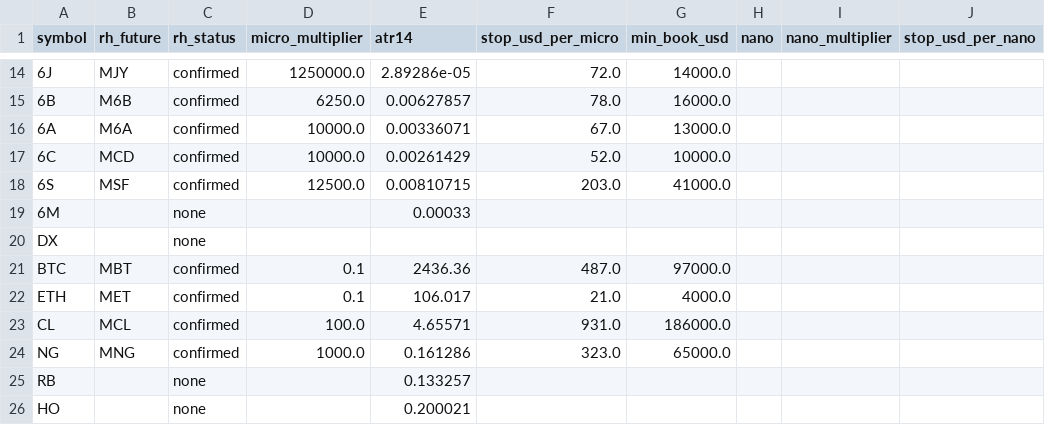
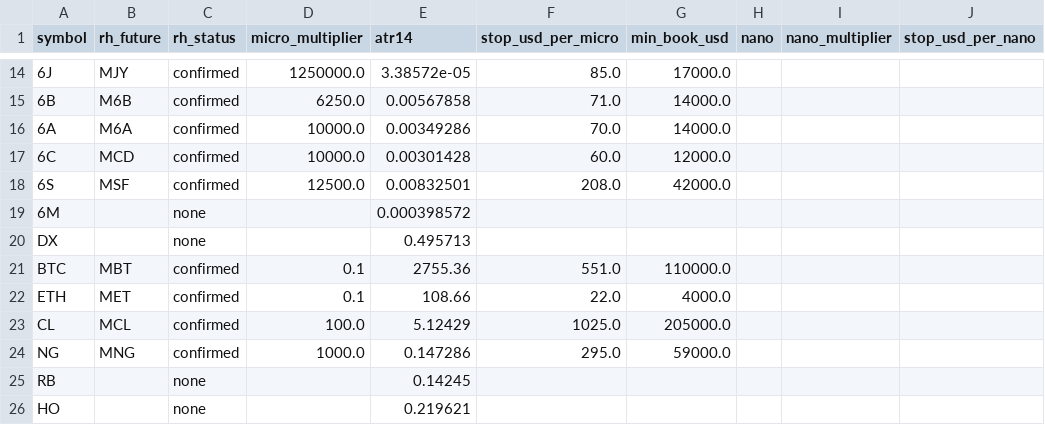
Before and after one commit to michaelkofman1-ui/Options-snapshots, a CSV file: data/derived/instruments.csv, drawn as a sheet; only a part is shown, gaps mark what is left out; the diff covers the shown part only; the diff names each change by its address in the sheet, - before the commit and + after, or states it on an @@ line.

```diff
--- a/data/derived/instruments.csv
+++ b/data/derived/instruments.csv
-E14 (atr14): 2.89286e-05
+E14 (atr14): 3.38572e-05
-F14 (stop_usd_per_micro): 72.0
+F14 (stop_usd_per_micro): 85.0
-G14 (min_book_usd): 14000.0
+G14 (min_book_usd): 17000.0
-E15 (atr14): 0.00627857
+E15 (atr14): 0.00567858
-F15 (stop_usd_per_micro): 78.0
+F15 (stop_usd_per_micro): 71.0
-G15 (min_book_usd): 16000.0
+G15 (min_book_usd): 14000.0
-E16 (atr14): 0.00336071
+E16 (atr14): 0.00349286
-F16 (stop_usd_per_micro): 67.0
+F16 (stop_usd_per_micro): 70.0
-G16 (min_book_usd): 13000.0
+G16 (min_book_usd): 14000.0
-E17 (atr14): 0.00261429
+E17 (atr14): 0.00301428
-F17 (stop_usd_per_micro): 52.0
+F17 (stop_usd_per_micro): 60.0
-G17 (min_book_usd): 10000.0
+G17 (min_book_usd): 12000.0
-E18 (atr14): 0.00810715
+E18 (atr14): 0.00832501
-F18 (stop_usd_per_micro): 203.0
+F18 (stop_usd_per_micro): 208.0
-G18 (min_book_usd): 41000.0
+G18 (min_book_usd): 42000.0
-E19 (atr14): 0.00033
+E19 (atr14): 0.000398572
-E20 (atr14): (empty)
+E20 (atr14): 0.495713
-E21 (atr14): 2436.36
+E21 (atr14): 2755.36
-F21 (stop_usd_per_micro): 487.0
+F21 (stop_usd_per_micro): 551.0
-G21 (min_book_usd): 97000.0
+G21 (min_book_usd): 110000.0
-E22 (atr14): 106.017
+E22 (atr14): 108.66
-F22 (stop_usd_per_micro): 21.0
+F22 (stop_usd_per_micro): 22.0
-E23 (atr14): 4.65571
+E23 (atr14): 5.12429
-F23 (stop_usd_per_micro): 931.0
+F23 (stop_usd_per_micro): 1025.0
-G23 (min_book_usd): 186000.0
+G23 (min_book_usd): 205000.0
-E24 (atr14): 0.161286
+E24 (atr14): 0.147286
-F24 (stop_usd_per_micro): 323.0
+F24 (stop_usd_per_micro): 295.0
-G24 (min_book_usd): 65000.0
+G24 (min_book_usd): 59000.0
-E25 (atr14): 0.133257
+E25 (atr14): 0.14245
-E26 (atr14): 0.200021
+E26 (atr14): 0.219621
```
Also changed, not shown: 51 edited cells elsewhere in this file, data/derived/crowding/latest.csv, 2 other files.
